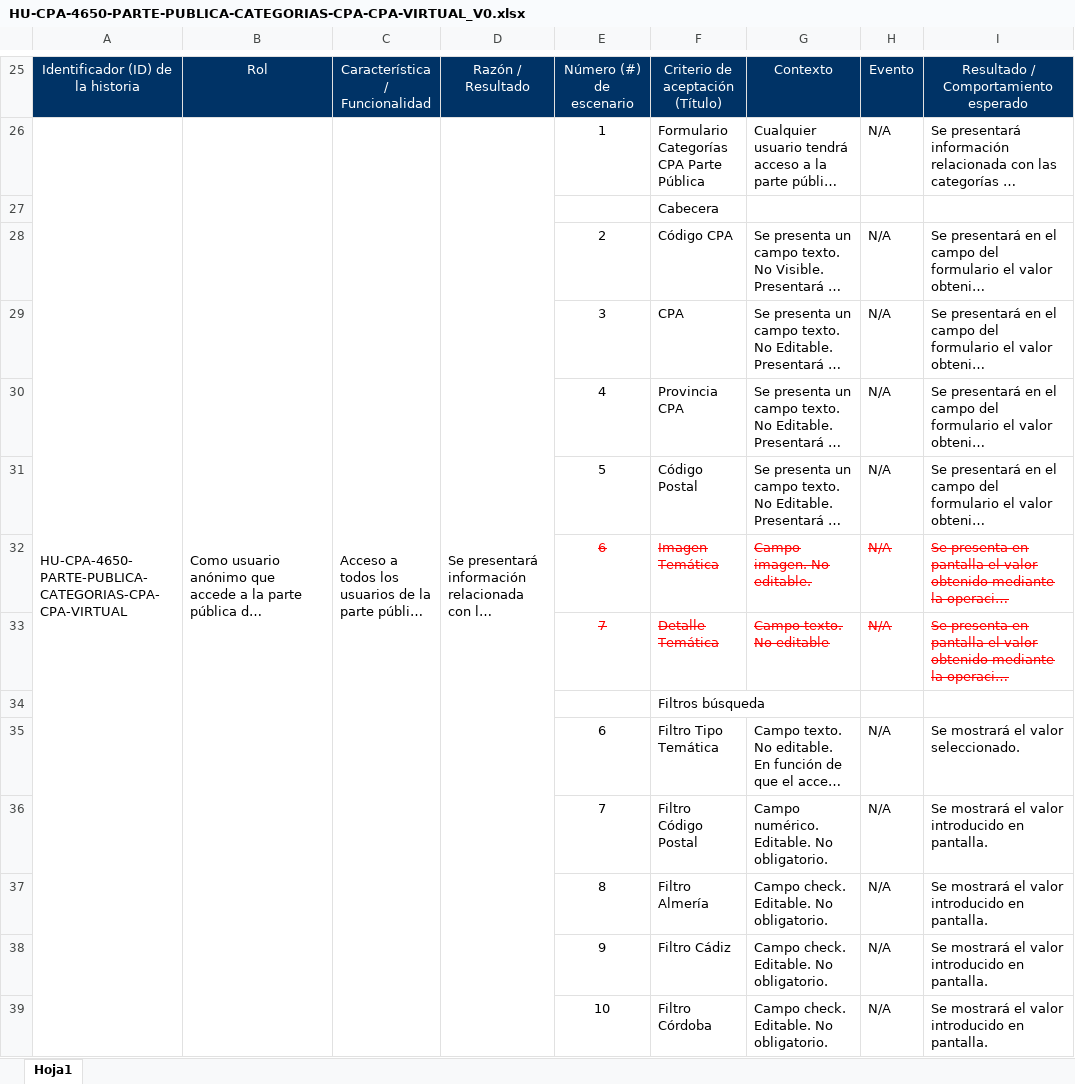
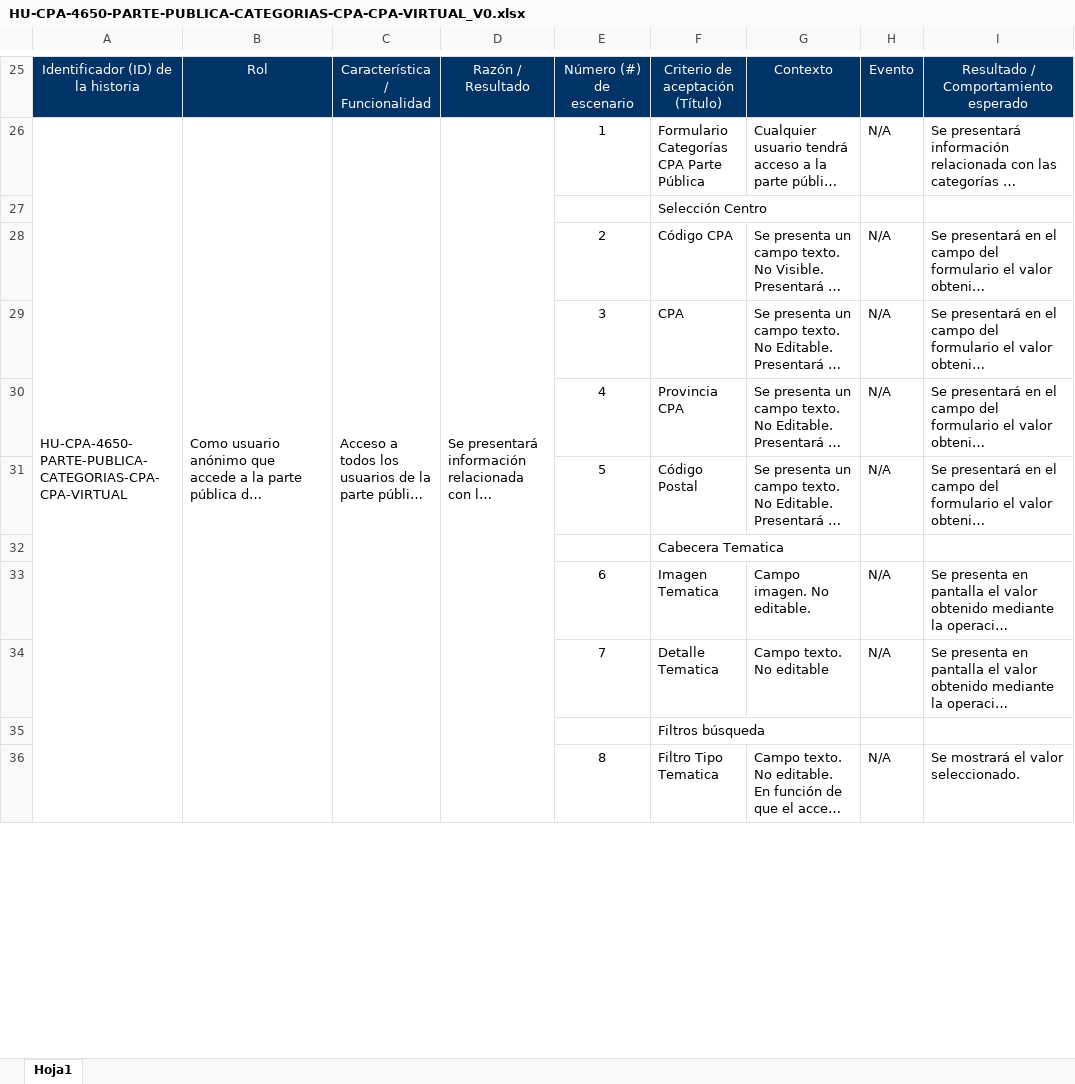
Before and after one commit to FranjoFernandez/CPA_Virtual, an Excel workbook: docs/analisis-requisitos/HU-CPA-4650-PARTE-PUBLICA-CATEGORIAS-CPA-CPA-VIRTUAL_V0.xlsx, sheet Hoja1, drawn as a sheet; only a part is shown, gaps mark what is left out; long unchanged cells end in …; values as stored, in another font and other column widths than the file's, no borders; charts and pictures not drawn; removed rows and columns are numbered as before the commit, all else as after; the diff covers the shown part only; the diff names each change by its address in the sheet, - before the commit and + after, or states it on an @@ line.

```diff
--- a/docs/analisis-requisitos/HU-CPA-4650-PARTE-PUBLICA-CATEGORIAS-CPA-CPA-VIRTUAL_V0.xlsx (sheet Hoja1)
+++ b/docs/analisis-requisitos/HU-CPA-4650-PARTE-PUBLICA-CATEGORIAS-CPA-CPA-VIRTUAL_V0.xlsx (sheet Hoja1)
-F27: Cabecera
+F27: Selección Centro
+row 32:  |  |  |  |  | Cabecera Tematica
@@ E33:I34 strikethrough: on → off, text colour: #FF0000 → black @@
-F33: Imagen Temática
+F33: Imagen Tematica
-F34: Detalle Temática
+F34: Detalle Tematica
-E36: 6
+E36: 8
-F36: Filtro Tipo Temática
+F36: Filtro Tipo Tematica
-row 36:  |  |  |  | 7 | Filtro Código Postal | Campo numérico. Editable. No obligatorio. | N/A | Se mostrará el valor introducido en pantalla.
-row 37:  |  |  |  | 8 | Filtro Almería | Campo check. Editable. No obligatorio. | N/A | Se mostrará el valor introducido en pantalla.
-row 38:  |  |  |  | 9 | Filtro Cádiz | Campo check. Editable. No obligatorio. | N/A | Se mostrará el valor introducido en pantalla.
-row 39:  |  |  |  | 10 | Filtro Córdoba | Campo check. Editable. No obligatorio. | N/A | Se mostrará el valor introducido en pantalla.
```
Also changed, not shown: 11 removed rows and 6 edited cells elsewhere in this sheet, charts or pictures, docs/analisis-requisitos/HU-CPA-4250-PARTE-PUBLICA-CATEGORIAS-CPA-VIRTUAL_V0.xlsx, 35 other files.
